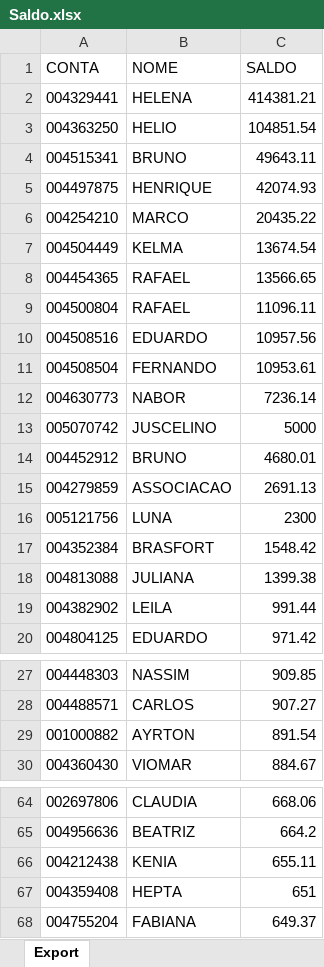
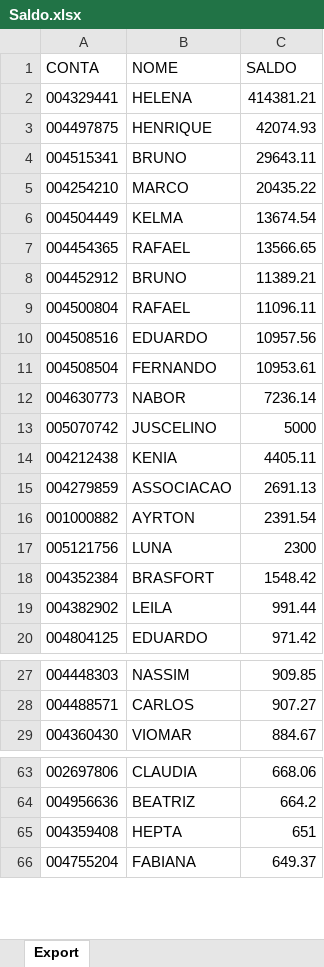
Before and after one commit to lauroteles/app_mesa_de_opera-es_corrigido, an Excel workbook: Saldo.xlsx, sheet Export, drawn as a sheet; only a part is shown, gaps mark what is left out; values as stored, in another font and other column widths than the file's, no borders; removed rows and columns are numbered as before the commit, all else as after; the diff names each change by its address in the sheet, - before the commit and + after, or states it on an @@ line.

Commit message:
Add files via upload

```diff
--- a/Saldo.xlsx (sheet Export)
+++ b/Saldo.xlsx (sheet Export)
-row 3: 004363250 | HELIO | 104851.54
-row 4: 004515341 | BRUNO | 49643.11
+row 4: 004515341 | BRUNO | 29643.11
+row 8: 004452912 | BRUNO | 11389.21
-row 14: 004452912 | BRUNO | 4680.01
+row 14: 004212438 | KENIA | 4405.11
+row 16: 001000882 | AYRTON | 2391.54
-row 18: 004813088 | JULIANA | 1399.38
-row 29: 001000882 | AYRTON | 891.54
-row 66: 004212438 | KENIA | 655.11
```
